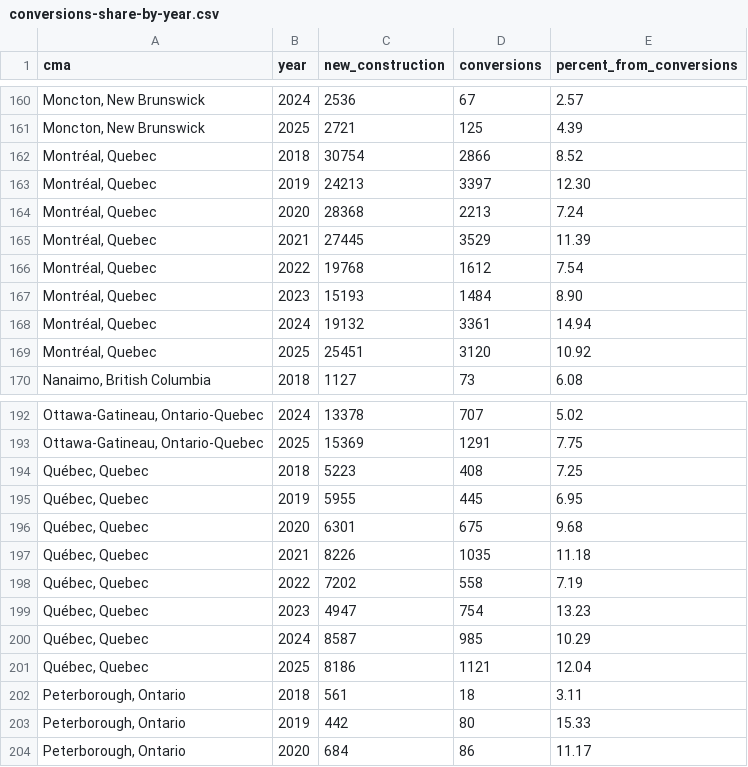
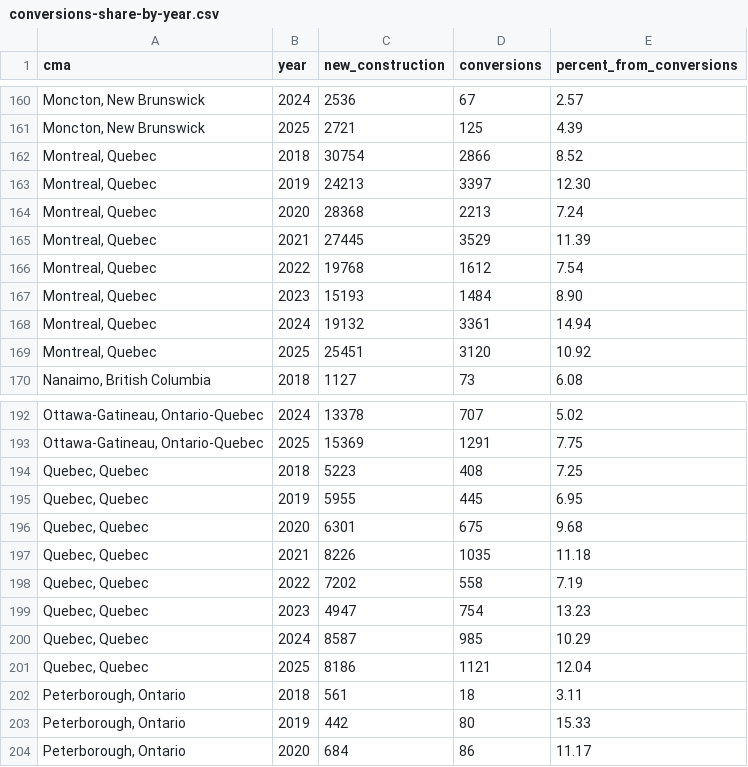
Before and after one commit to schoolofcities/schoolofcities.github.io, a CSV file: posts/residential-conversions-canada/data/conversions-share-by-year.csv, drawn as a sheet; only a part is shown, gaps mark what is left out; the diff names each change by its address in the sheet, - before the commit and + after, or states it on an @@ line.

Commit message:
Building conversions (#26)
copyedit, export png for building conversions

```diff
--- a/posts/residential-conversions-canada/data/conversions-share-by-year.csv
+++ b/posts/residential-conversions-canada/data/conversions-share-by-year.csv
-A162:A169 (cma): Montréal, Quebec
+A162:A169 (cma): Montreal, Quebec
-A194:A201 (cma): Québec, Quebec
+A194:A201 (cma): Quebec, Quebec
```
Also changed, not shown: posts/residential-conversions-canada/data/conversions-by-cma.csv, 14 other files.
